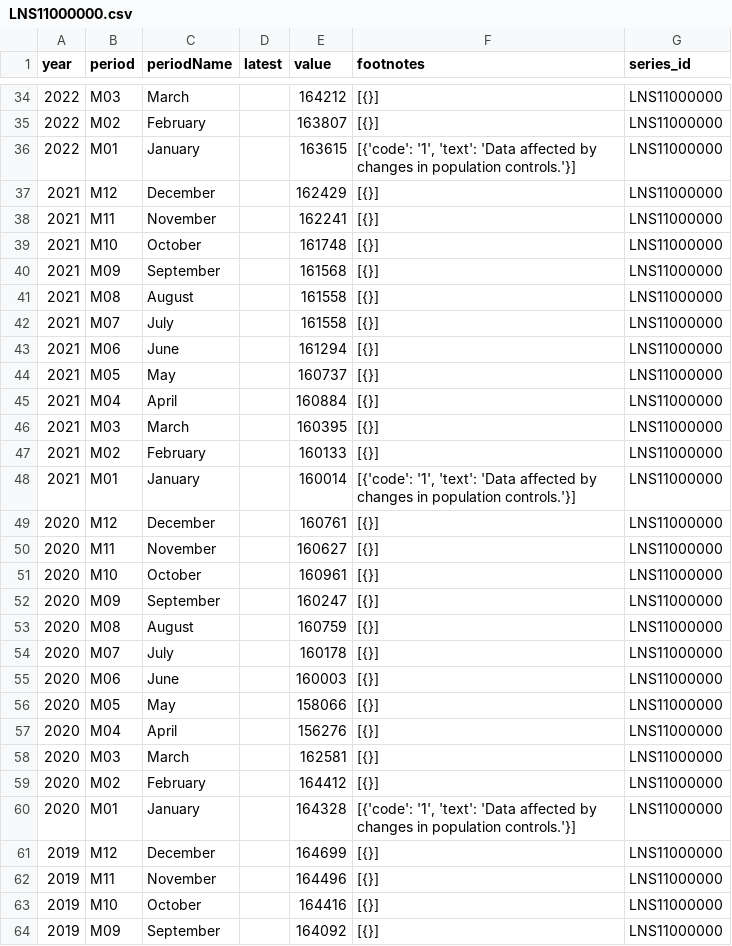
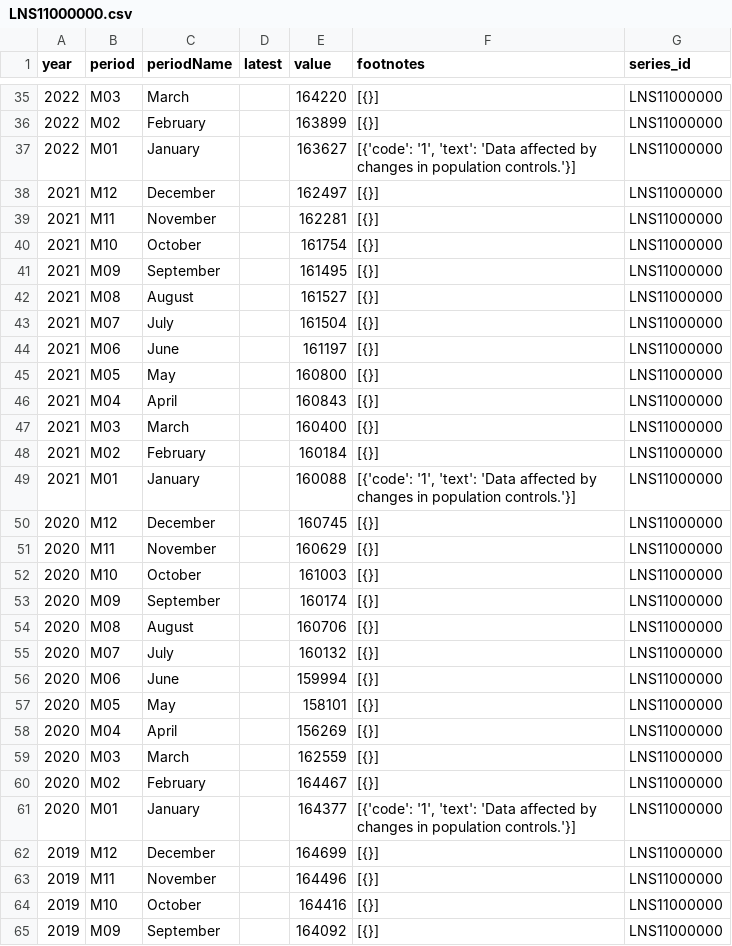
Before and after one commit to SaiLavanyaPuthila/ECON8320-SemesterProject, a CSV file: data/LNS11000000.csv, drawn as a sheet; only a part is shown, gaps mark what is left out; the diff covers the shown part only.

```diff
--- a/data/LNS11000000.csv
+++ b/data/LNS11000000.csv
@@ -34,28 +35,28 @@ year,period,periodName,latest,value,footnotes,series_id
-2022,M03,March,,164212,[{}],LNS11000000
-2022,M02,February,,163807,[{}],LNS11000000
-2022,M01,January,,163615,"[{'code': '1', 'text': 'Data affected by changes in population controls.'}]",LNS11000000
-2021,M12,December,,162429,[{}],LNS11000000
-2021,M11,November,,162241,[{}],LNS11000000
-2021,M10,October,,161748,[{}],LNS11000000
-2021,M09,September,,161568,[{}],LNS11000000
-2021,M08,August,,161558,[{}],LNS11000000
-2021,M07,July,,161558,[{}],LNS11000000
-2021,M06,June,,161294,[{}],LNS11000000
-2021,M05,May,,160737,[{}],LNS11000000
-2021,M04,April,,160884,[{}],LNS11000000
-2021,M03,March,,160395,[{}],LNS11000000
-2021,M02,February,,160133,[{}],LNS11000000
-2021,M01,January,,160014,"[{'code': '1', 'text': 'Data affected by changes in population controls.'}]",LNS11000000
-2020,M12,December,,160761,[{}],LNS11000000
-2020,M11,November,,160627,[{}],LNS11000000
-2020,M10,October,,160961,[{}],LNS11000000
-2020,M09,September,,160247,[{}],LNS11000000
-2020,M08,August,,160759,[{}],LNS11000000
-2020,M07,July,,160178,[{}],LNS11000000
-2020,M06,June,,160003,[{}],LNS11000000
-2020,M05,May,,158066,[{}],LNS11000000
-2020,M04,April,,156276,[{}],LNS11000000
-2020,M03,March,,162581,[{}],LNS11000000
-2020,M02,February,,164412,[{}],LNS11000000
-2020,M01,January,,164328,"[{'code': '1', 'text': 'Data affected by changes in population controls.'}]",LNS11000000
+2022,M03,March,,164220,[{}],LNS11000000
+2022,M02,February,,163899,[{}],LNS11000000
+2022,M01,January,,163627,"[{'code': '1', 'text': 'Data affected by changes in population controls.'}]",LNS11000000
+2021,M12,December,,162497,[{}],LNS11000000
+2021,M11,November,,162281,[{}],LNS11000000
+2021,M10,October,,161754,[{}],LNS11000000
+2021,M09,September,,161495,[{}],LNS11000000
+2021,M08,August,,161527,[{}],LNS11000000
+2021,M07,July,,161504,[{}],LNS11000000
+2021,M06,June,,161197,[{}],LNS11000000
+2021,M05,May,,160800,[{}],LNS11000000
+2021,M04,April,,160843,[{}],LNS11000000
+2021,M03,March,,160400,[{}],LNS11000000
+2021,M02,February,,160184,[{}],LNS11000000
+2021,M01,January,,160088,"[{'code': '1', 'text': 'Data affected by changes in population controls.'}]",LNS11000000
+2020,M12,December,,160745,[{}],LNS11000000
+2020,M11,November,,160629,[{}],LNS11000000
+2020,M10,October,,161003,[{}],LNS11000000
+2020,M09,September,,160174,[{}],LNS11000000
+2020,M08,August,,160706,[{}],LNS11000000
+2020,M07,July,,160132,[{}],LNS11000000
+2020,M06,June,,159994,[{}],LNS11000000
+2020,M05,May,,158101,[{}],LNS11000000
+2020,M04,April,,156269,[{}],LNS11000000
+2020,M03,March,,162559,[{}],LNS11000000
+2020,M02,February,,164467,[{}],LNS11000000
+2020,M01,January,,164377,"[{'code': '1', 'text': 'Data affected by changes in population controls.'}]",LNS11000000
 2019,M12,December,,164699,[{}],LNS11000000
```
Also changed, not shown: 1 added row and 34 edited cells elsewhere in this file, data/CES0000000001.csv, data/CUUR0000SA0.csv, 6 other files.
